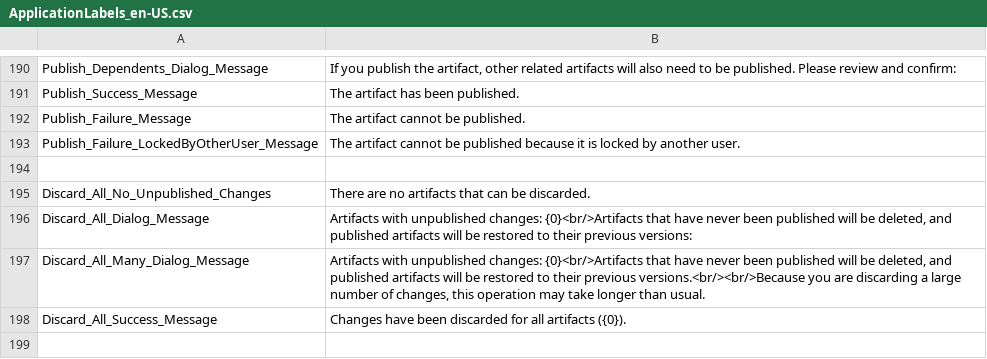
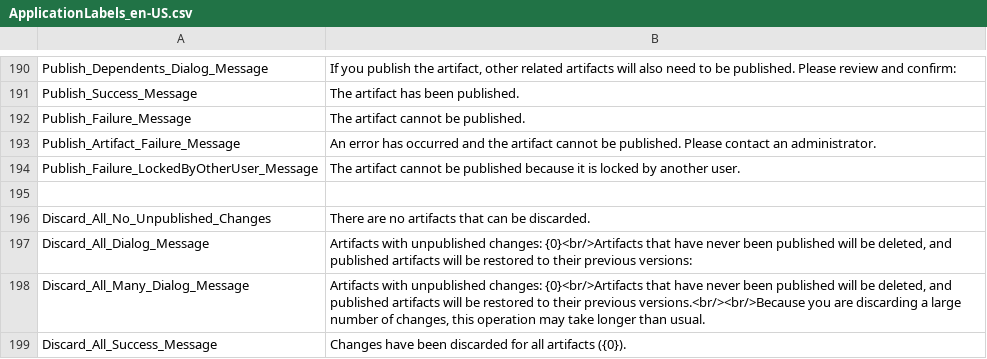
Before and after one commit to ogolikhin/blueprint, a CSV file: svc/db/AdminStorage/Data/ApplicationLabels_en-US.csv, drawn as a sheet; only a part is shown, gaps mark what is left out; the shorter side is filled out with more unchanged rows; the diff names each change by its address in the sheet, - before the commit and + after, or states it on an @@ line.

```diff
--- a/svc/db/AdminStorage/Data/ApplicationLabels_en-US.csv
+++ b/svc/db/AdminStorage/Data/ApplicationLabels_en-US.csv
+row 193: Publish_Artifact_Failure_Message | An error has occurred and the artifact cannot be published. Please contact an administrator.
```
Also changed, not shown: 4 other files.
